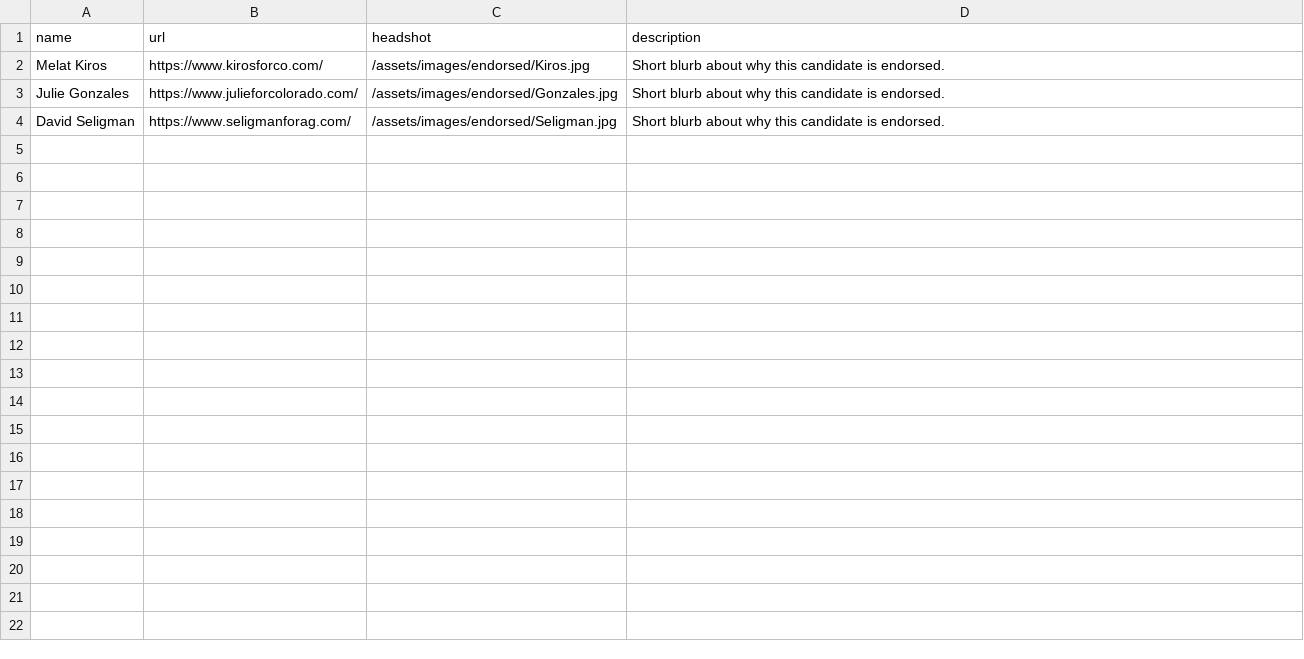
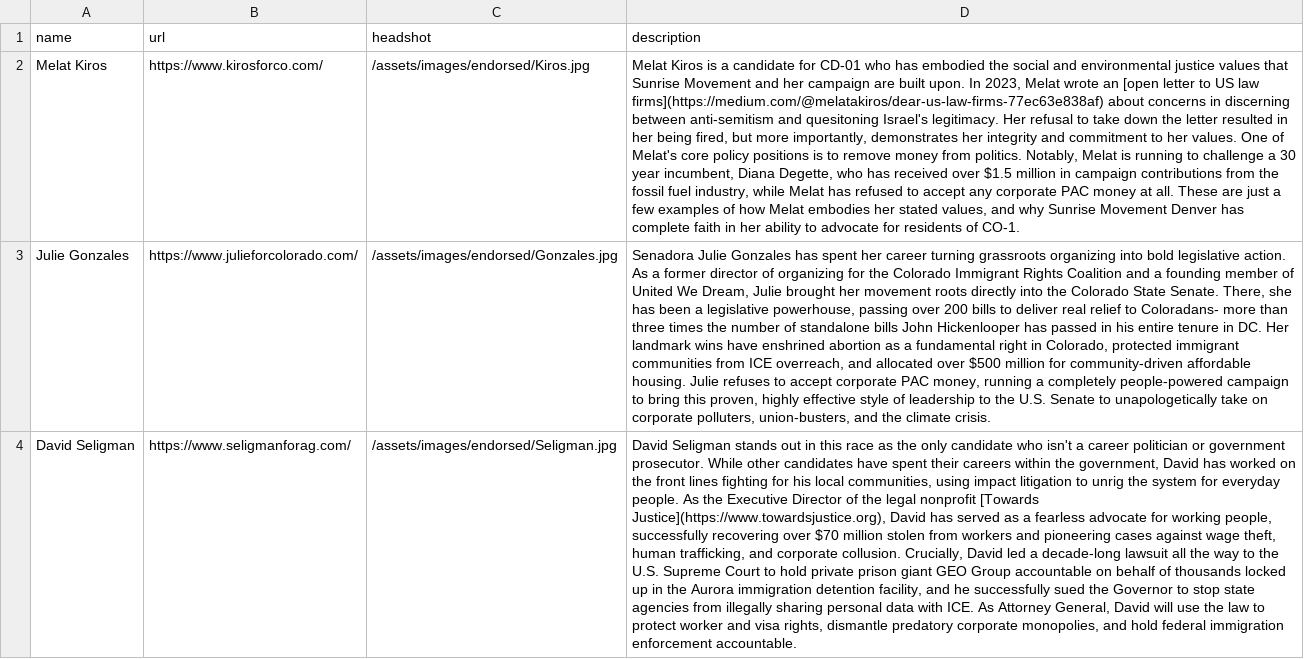
Before and after one commit to sunrisemvmtDEN/sunrisemvmtDEN.github.io, a CSV file: data/endorsed_candidates.csv, drawn as a sheet; the diff names each change by its address in the sheet, - before the commit and + after, or states it on an @@ line.

Commit message:
Add markdown links to endorsed candidates: Melat (open letter) and David (Towards Justice)

```diff
--- a/data/endorsed_candidates.csv
+++ b/data/endorsed_candidates.csv
-D2 (description): Short blurb about why this candidate is endorsed.
+D2 (description): Melat Kiros is a candidate for CD-01 who has embodied the social and environmental justice values that Sunrise Movement and her campaign are built upon. In 2023, Melat wrote an [open letter to US law firms](https://medium.com/@melatakiros/dear-us-law-firms-77ec63e838af) about concerns in discerning between anti-semitism and quesitoning Israel's legitimacy. Her refusal to take down the letter resulted in her being fired, but more importantly, demonstrates her integrity and commitment to her values. One of Melat's core policy positions is to remove money from politics. Notably, Melat is running to challenge a 30 year incumbent, Diana Degette, who has received over $1.5 million in campaign contributions from the fossil fuel industry, while Melat has refused to accept any corporate PAC money at all. These are just a few examples of how Melat embodies her stated values, and why Sunrise Movement Denver has complete faith in her ability to advocate for residents of CO-1.
-D3 (description): Short blurb about why this candidate is endorsed.
+D3 (description): Senadora Julie Gonzales has spent her career turning grassroots organizing into bold legislative action. As a former director of organizing for the Colorado Immigrant Rights Coalition and a founding member of United We Dream, Julie brought her movement roots directly into the Colorado State Senate. There, she has been a legislative powerhouse, passing over 200 bills to deliver real relief to Coloradans- more than three times the number of standalone bills John Hickenlooper has passed in his entire tenure in DC. Her landmark wins have enshrined abortion as a fundamental right in Colorado, protected immigrant communities from ICE overreach, and allocated over $500 million for community-driven affordable housing. Julie refuses to accept corporate PAC money, running a completely people-powered campaign to bring this proven, highly effective style of leadership to the U.S. Senate to unapologetically take on corporate polluters, union-busters, and the climate crisis.
-D4 (description): Short blurb about why this candidate is endorsed.
+D4 (description): David Seligman stands out in this race as the only candidate who isn't a career politician or government prosecutor. While other candidates have spent their careers within the government, David has worked on the front lines fighting for his local communities, using impact litigation to unrig the system for everyday people. As the Executive Director of the legal nonprofit [Towards Justice](https://www.towardsjustice.org), David has served as a fearless advocate for working people, successfully recovering over $70 million stolen from workers and pioneering cases against wage theft, human trafficking, and corporate collusion. Crucially, David led a decade-long lawsuit all the way to the U.S. Supreme Court to hold private prison giant GEO Group accountable on behalf of thousands locked up in the Aurora immigration detention facility, and he successfully sued the Governor to stop state agencies from illegally sharing personal data with ICE. As Attorney General, David will use the law to protect worker and visa rights, dismantle predatory corporate monopolies, and hold federal immigration enforcement accountable.
```
Also changed, not shown: data/faq.csv, 1 other file.
